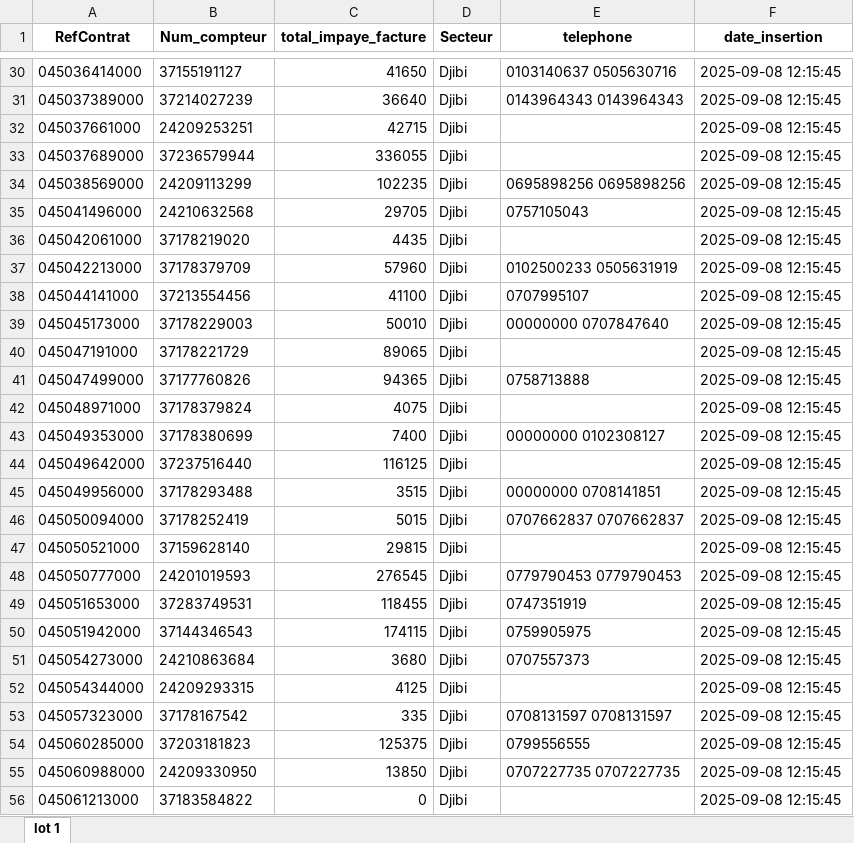
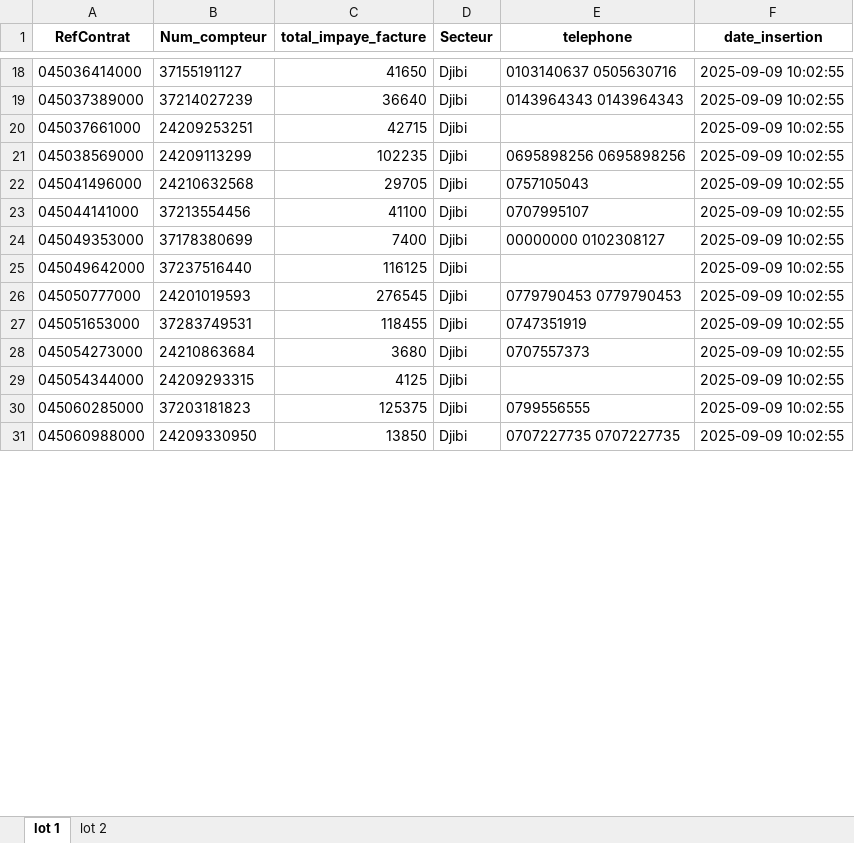
Before and after one commit to Team-SDRO23/recouvrement_dran, an Excel workbook: sauvegardepayement/Djibi/clients_eligibles.xlsx, sheet lot 1, drawn as a sheet; only a part is shown, gaps mark what is left out; values as stored, in another font and other column widths than the file's, no borders; removed rows and columns are numbered as before the commit, all else as after; the diff covers the shown part only; the diff names each change by its address in the sheet, - before the commit and + after, or states it on an @@ line.

```diff
--- a/sauvegardepayement/Djibi/clients_eligibles.xlsx (sheet lot 1)
+++ b/sauvegardepayement/Djibi/clients_eligibles.xlsx (sheet lot 1)
+sheet tab: lot 2
-F18:F20 (date_insertion): 2025-09-08 12:15:45
+F18:F20 (date_insertion): 2025-09-09 10:02:55
-row 33: 045037689000 | 37236579944 | 336055 | Djibi |  | 2025-09-08 12:15:45
-F21:F22 (date_insertion): 2025-09-08 12:15:45
+F21:F22 (date_insertion): 2025-09-09 10:02:55
-row 36: 045042061000 | 37178219020 | 4435 | Djibi |  | 2025-09-08 12:15:45
-row 37: 045042213000 | 37178379709 | 57960 | Djibi | 0102500233 0505631919 | 2025-09-08 12:15:45
-F23 (date_insertion): 2025-09-08 12:15:45
+F23 (date_insertion): 2025-09-09 10:02:55
-row 39: 045045173000 | 37178229003 | 50010 | Djibi | 00000000 0707847640 | 2025-09-08 12:15:45
-row 40: 045047191000 | 37178221729 | 89065 | Djibi |  | 2025-09-08 12:15:45
-row 41: 045047499000 | 37177760826 | 94365 | Djibi | 0758713888 | 2025-09-08 12:15:45
-row 42: 045048971000 | 37178379824 | 4075 | Djibi |  | 2025-09-08 12:15:45
-F24:F25 (date_insertion): 2025-09-08 12:15:45
+F24:F25 (date_insertion): 2025-09-09 10:02:55
-row 45: 045049956000 | 37178293488 | 3515 | Djibi | 00000000 0708141851 | 2025-09-08 12:15:45
-row 46: 045050094000 | 37178252419 | 5015 | Djibi | 0707662837 0707662837 | 2025-09-08 12:15:45
-row 47: 045050521000 | 37159628140 | 29815 | Djibi |  | 2025-09-08 12:15:45
-F26:F27 (date_insertion): 2025-09-08 12:15:45
+F26:F27 (date_insertion): 2025-09-09 10:02:55
-row 50: 045051942000 | 37144346543 | 174115 | Djibi | 0759905975 | 2025-09-08 12:15:45
-F28:F29 (date_insertion): 2025-09-08 12:15:45
+F28:F29 (date_insertion): 2025-09-09 10:02:55
-row 53: 045057323000 | 37178167542 | 335 | Djibi | 0708131597 0708131597 | 2025-09-08 12:15:45
-F30:F31 (date_insertion): 2025-09-08 12:15:45
+F30:F31 (date_insertion): 2025-09-09 10:02:55
-row 56: 045061213000 | 37183584822 | 0 | Djibi |  | 2025-09-08 12:15:45
```
Also changed, not shown: 47 removed rows and 104 edited cells elsewhere in this sheet, impayefacture/Bingerville/factureimpaye.xlsx, impayefacture/Djibi/factureimpaye.xlsx, 7 other files.
